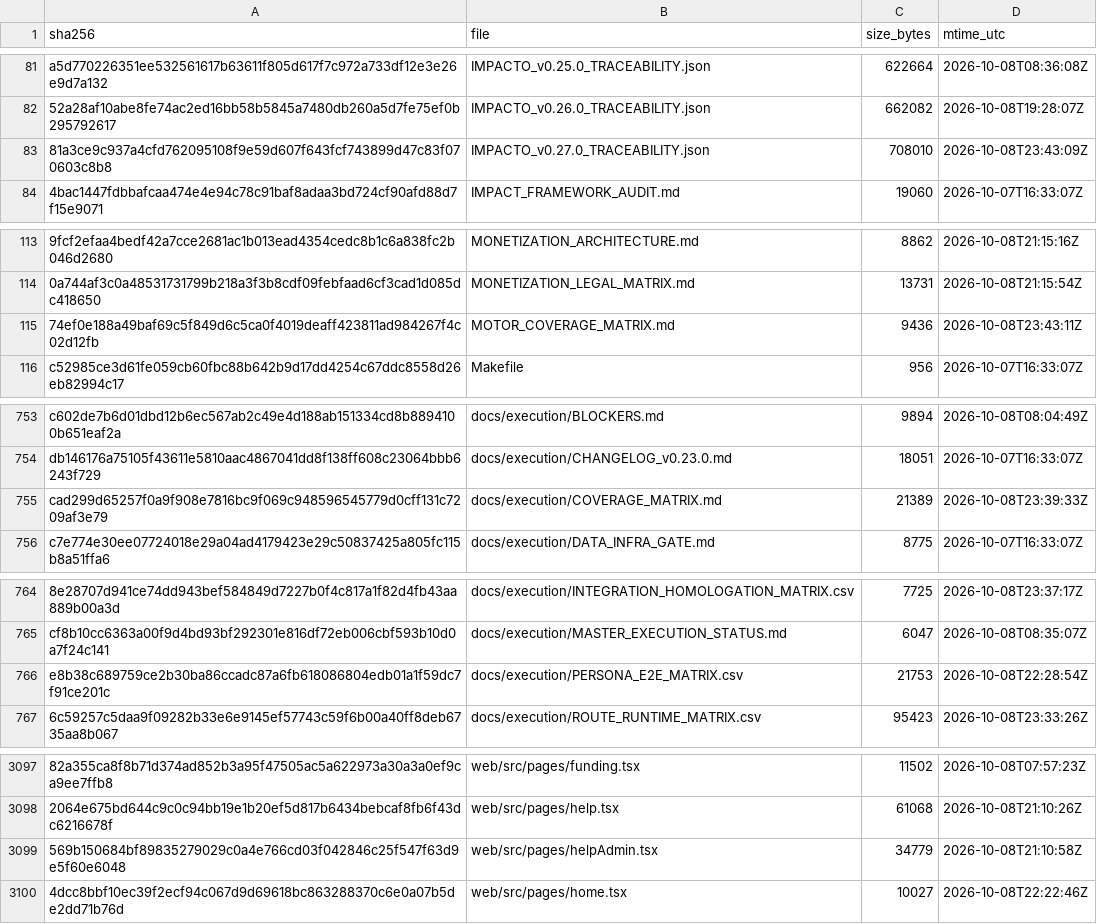
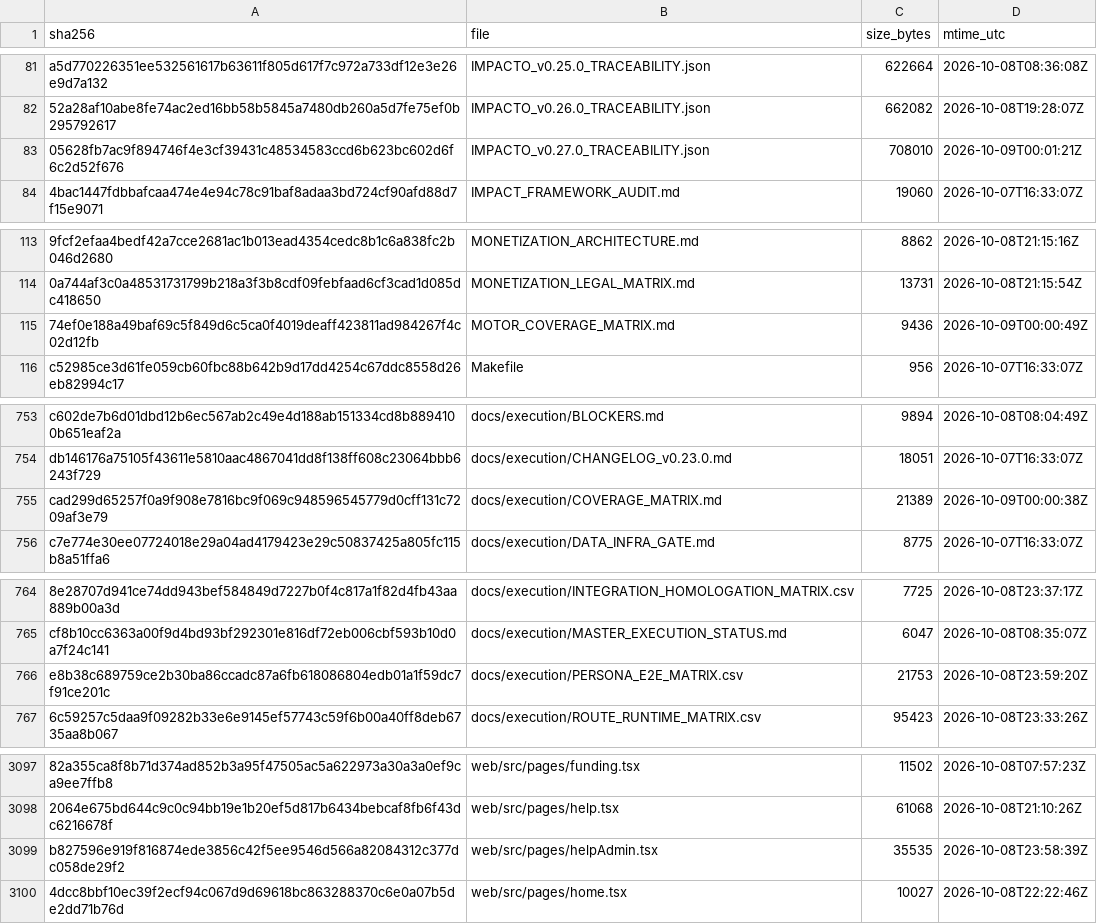
Before and after one commit to jciebres-eng/impactohubsocial, a CSV file: RELEASE_MANIFEST.csv, drawn as a sheet; only a part is shown, gaps mark what is left out; removed rows and columns are numbered as before the commit, all else as after; the diff covers the shown part only; the diff names each change by its address in the sheet, - before the commit and + after, or states it on an @@ line.

```diff
--- a/RELEASE_MANIFEST.csv
+++ b/RELEASE_MANIFEST.csv
-A83 (sha256): 81a3ce9c937a4cfd762095108f9e59d607f643fcf743899d47c83f070603c8b8
+A83 (sha256): 05628fb7ac9f894746f4e3cf39431c48534583ccd6b623bc602d6f6c2d52f676
-D83 (mtime_utc): 2026-10-08T23:43:09Z
+D83 (mtime_utc): 2026-10-09T00:01:21Z
-D115 (mtime_utc): 2026-10-08T23:43:11Z
+D115 (mtime_utc): 2026-10-09T00:00:49Z
-D755 (mtime_utc): 2026-10-08T23:39:33Z
+D755 (mtime_utc): 2026-10-09T00:00:38Z
-D766 (mtime_utc): 2026-10-08T22:28:54Z
+D766 (mtime_utc): 2026-10-08T23:59:20Z
-row 3099: 569b150684bf89835279029c0a4e766cd03f042846c25f547f63d9e5f60e6048 | web/src/pages/helpAdmin.tsx | 34779 | 2026-10-08T21:10:58Z
+row 3099: b827596e919f816874ede3856c42f5ee9546d566a82084312c377dc058de29f2 | web/src/pages/helpAdmin.tsx | 35535 | 2026-10-08T23:58:39Z
```
Also changed, not shown: 9 added rows, 9 removed rows and 26 edited cells elsewhere in this file, 1 other file.
